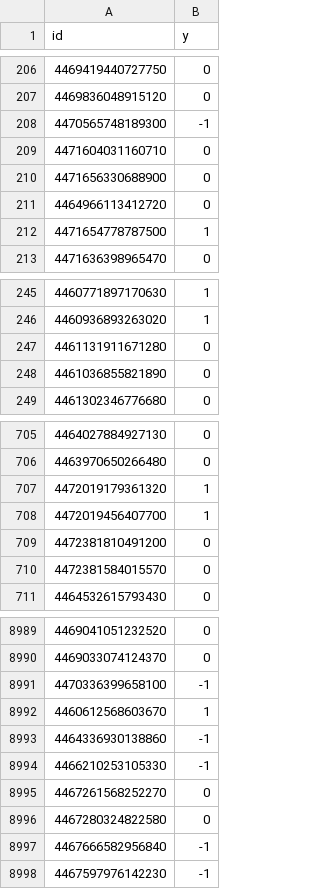
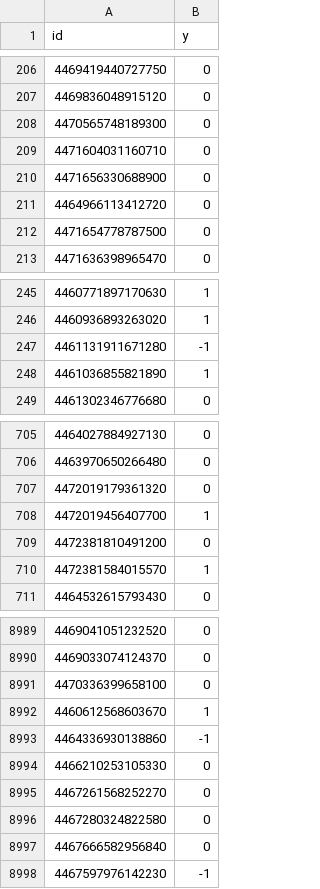
Before and after one commit to wjunneng/2020-DataFountain-Emotion-Recognition-Of-Netizens-During-The-Epidemic, a CSV file: eda/data/submission.csv, drawn as a sheet; only a part is shown, gaps mark what is left out; the diff covers the shown part only.

```diff
--- a/eda/data/submission.csv
+++ b/eda/data/submission.csv
@@ -207,3 +207,3 @@ id,y
 4469836048915120,0
-4470565748189300,-1
+4470565748189300,0
 4471604031160710,0
@@ -211,3 +211,3 @@ id,y
 4464966113412720,0
-4471654778787500,1
+4471654778787500,0
 4471636398965470,0
@@ -246,4 +246,4 @@ id,y
 4460936893263020,1
-4461131911671280,0
-4461036855821890,0
+4461131911671280,-1
+4461036855821890,1
 4461302346776680,0
@@ -706,6 +706,6 @@ id,y
 4463970650266480,0
-4472019179361320,1
+4472019179361320,0
 4472019456407700,1
 4472381810491200,0
-4472381584015570,0
+4472381584015570,1
 4464532615793430,0
@@ -8990,9 +8990,9 @@ id,y
 4469033074124370,0
-4470336399658100,-1
+4470336399658100,0
 4460612568603670,1
 4464336930138860,-1
-4466210253105330,-1
+4466210253105330,0
 4467261568252270,0
 4467280324822580,0
-4467666582956840,-1
+4467666582956840,0
 4467597976142230,-1
```
Also changed, not shown: 166 edited cells elsewhere in this file, 3 other files.
